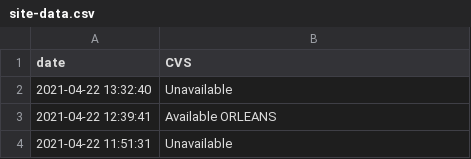
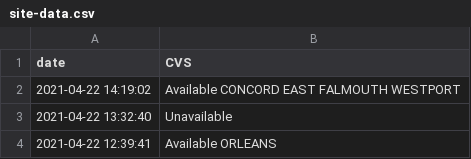
Before and after one commit to JimmyAstle/VaccineFinderMA, a CSV file: data/site-data.csv, drawn as a sheet; only a part is shown; the shorter side is filled out with more unchanged rows; the diff names each change by its address in the sheet, - before the commit and + after, or states it on an @@ line.

```diff
--- a/data/site-data.csv
+++ b/data/site-data.csv
+row 2: 2021-04-22 14:19:02 | Available CONCORD EAST FALMOUTH WESTPORT
```
Also changed, not shown: 1 other file.
